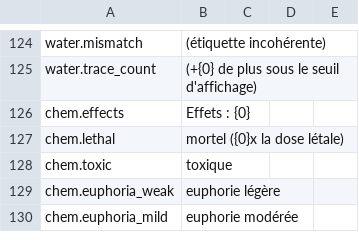
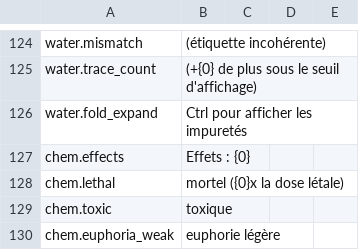
Before and after one commit to Amres-1696/item-details, a CSV file: Localization/fr.csv, drawn as a sheet; only a part is shown, gaps mark what is left out; the shorter side is filled out with more unchanged rows.

```diff
--- a/Localization/fr.csv
+++ b/Localization/fr.csv
@@ -125,2 +125,3 @@ water.mismatch," (étiquette incohérente)"
 water.trace_count,(+{0} de plus sous le seuil d'affichage)
+water.fold_expand,Ctrl pour afficher les impuretés
 chem.effects,Effets : {0}
```
Also changed, not shown: Localization/de.csv, Localization/it.csv, 9 other files.
